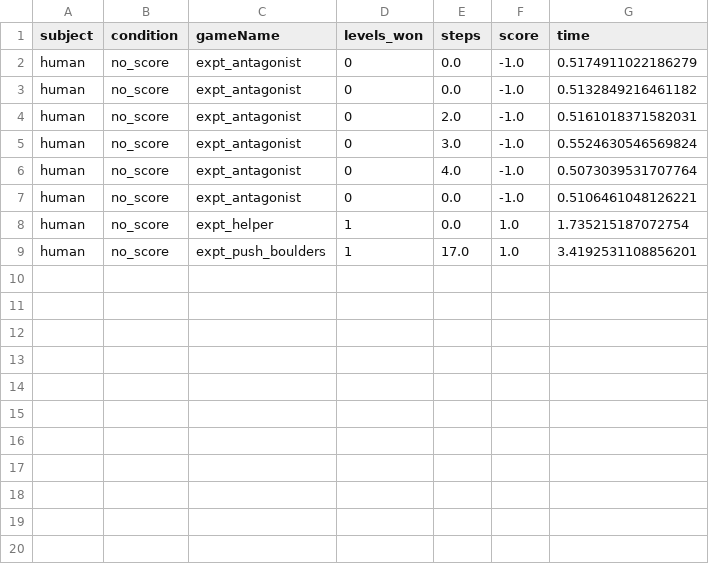
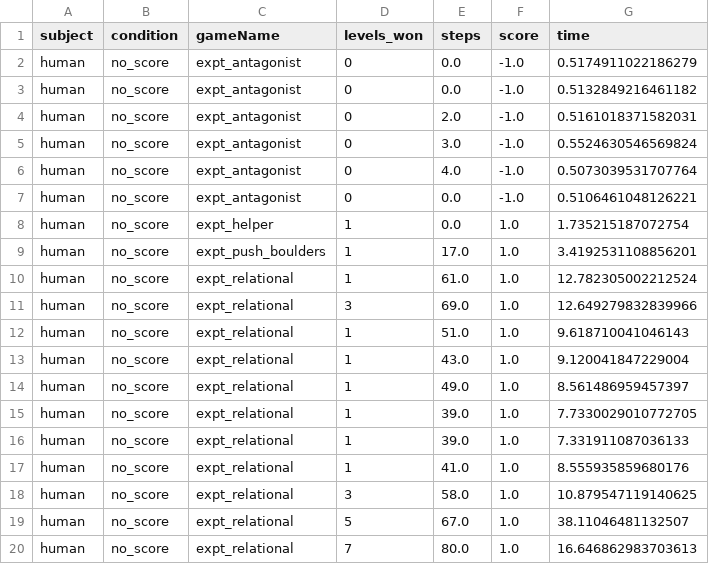
Before and after one commit to tsividis/vgdl, a CSV file: human_data.csv, drawn as a sheet; the diff names each change by its address in the sheet, - before the commit and + after, or states it on an @@ line.

```diff
--- a/human_data.csv
+++ b/human_data.csv
+row 10: human | no_score | expt_relational | 1 | 61.0 | 1.0 | 12.782305002212524
+row 11: human | no_score | expt_relational | 3 | 69.0 | 1.0 | 12.649279832839966
+row 12: human | no_score | expt_relational | 1 | 51.0 | 1.0 | 9.618710041046143
+row 13: human | no_score | expt_relational | 1 | 43.0 | 1.0 | 9.120041847229004
+row 14: human | no_score | expt_relational | 1 | 49.0 | 1.0 | 8.561486959457397
+row 15: human | no_score | expt_relational | 1 | 39.0 | 1.0 | 7.7330029010772705
+row 16: human | no_score | expt_relational | 1 | 39.0 | 1.0 | 7.331911087036133
+row 17: human | no_score | expt_relational | 1 | 41.0 | 1.0 | 8.555935859680176
+row 18: human | no_score | expt_relational | 3 | 58.0 | 1.0 | 10.879547119140625
+row 19: human | no_score | expt_relational | 5 | 67.0 | 1.0 | 38.11046481132507
+row 20: human | no_score | expt_relational | 7 | 80.0 | 1.0 | 16.646862983703613
```
Also changed, not shown: 16 other files.
